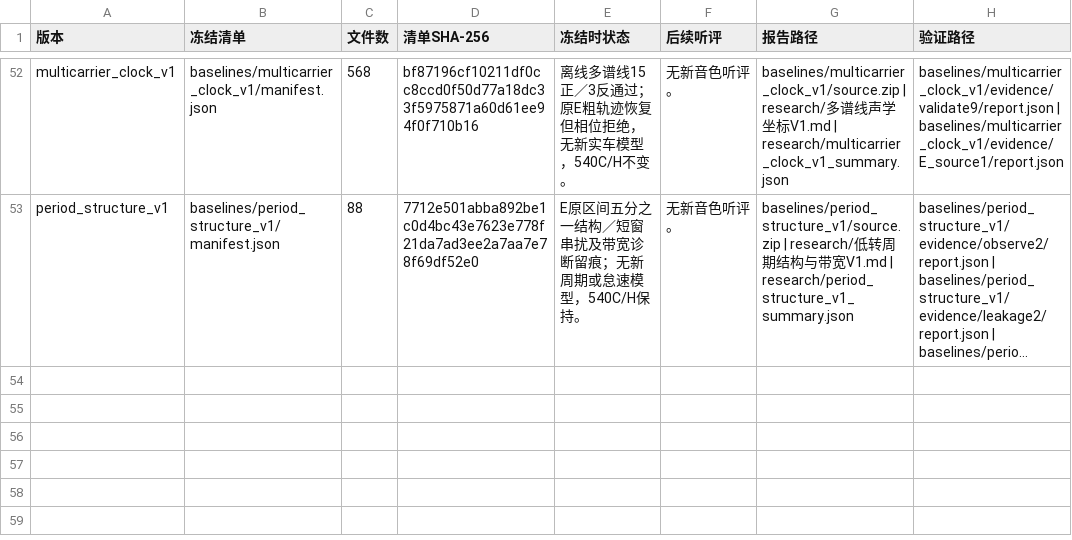
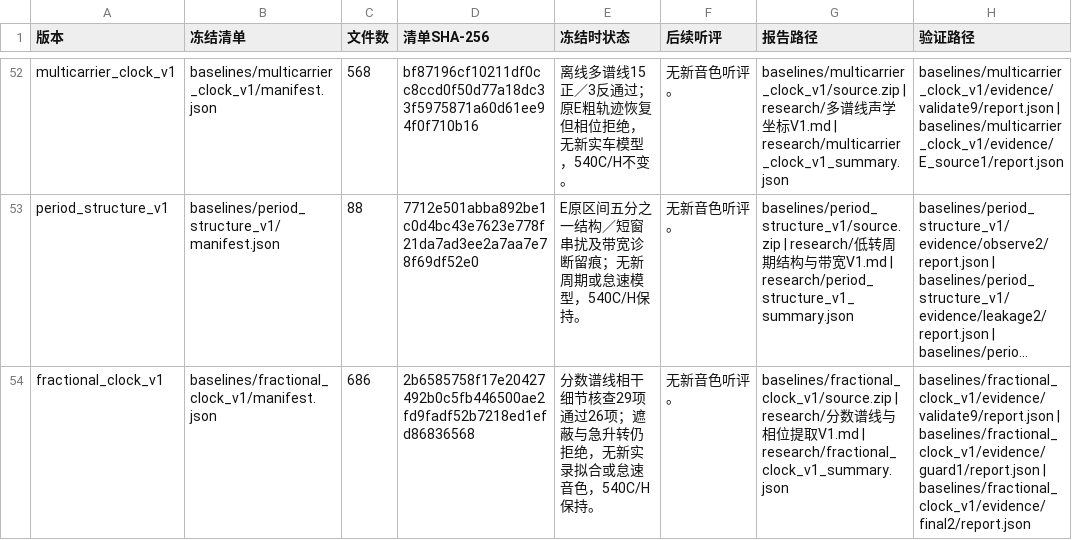
Before and after one commit to Kidrage/VehicleSoundLab, a CSV file: handoff/阶段索引.csv, drawn as a sheet; only a part is shown, gaps mark what is left out; long unchanged cells end in …; the diff names each change by its address in the sheet, - before the commit and + after, or states it on an @@ line.

Commit message:
Index frozen fractional-clock qualification evidence

```diff
--- a/handoff/阶段索引.csv
+++ b/handoff/阶段索引.csv
+row 54: fractional_clock_v1 | baselines/fractional_clock_v1/manifest.json | 686 | 2b6585758f17e20427492b0c5fb446500ae2fd9fadf52b7218ed1efd86836568 | 分数谱线相干细节核查29项通过26项；遮蔽与急升转仍拒绝，无新实录拟合或怠速音色，540C/H保持。 | 无新音色听评。 | baselines/fractional_clock_v1/source.zip | research/分数谱线与相位提取V1.md | research/fractional_clock_v1_summary.json | baselines/fractional_clock_v1/evidence/validate9/report.json | baselines/fractional_clock_v1/evidence/guard1/report.json | baselines/fractional_clock_v1/evidence/final2/report.json
```
